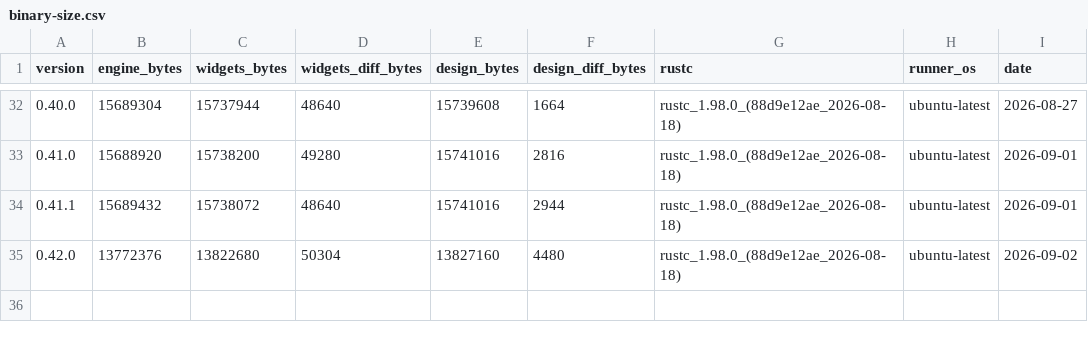
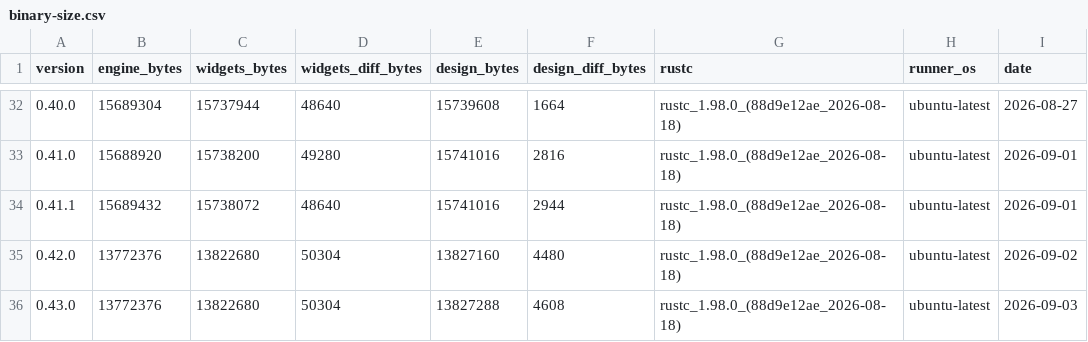
Before and after one commit to nabbisen/snora, a CSV file: docs/src/reference/binary-size-budget/binary-size.csv, drawn as a sheet; only a part is shown, gaps mark what is left out; the diff names each change by its address in the sheet, - before the commit and + after, or states it on an @@ line.

```diff
--- a/docs/src/reference/binary-size-budget/binary-size.csv
+++ b/docs/src/reference/binary-size-budget/binary-size.csv
+row 36: 0.43.0 | 13772376 | 13822680 | 50304 | 13827288 | 4608 | rustc_1.98.0_(88d9e12ae_2026-08-18) | ubuntu-latest | 2026-09-03
```
